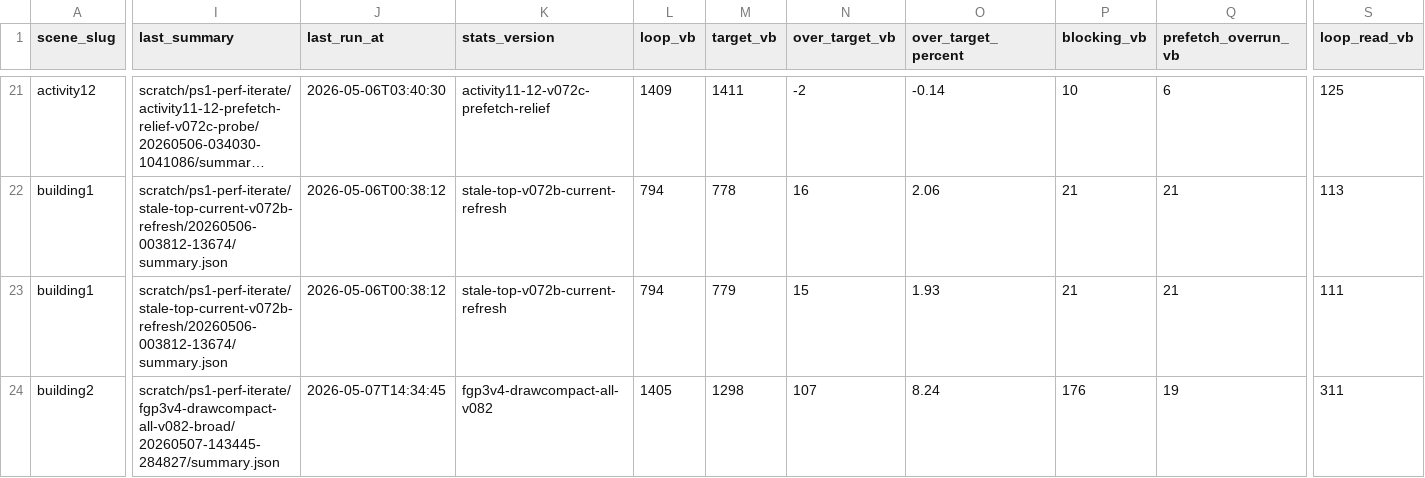
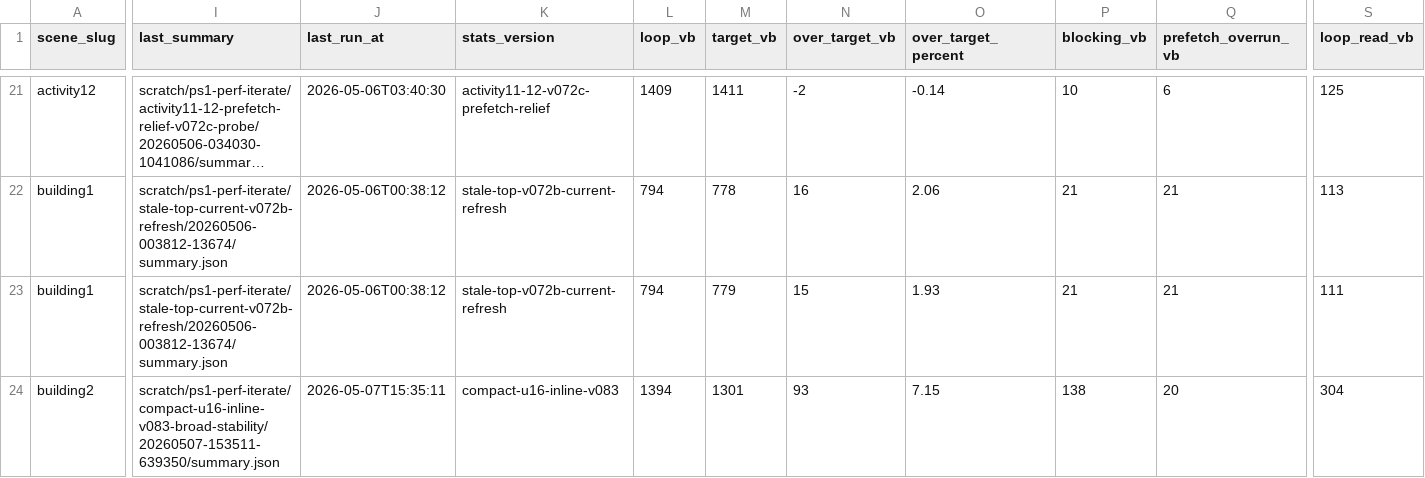
Before and after one commit to huntergdavis/johnny-castaway-ps1, a CSV file: docs/ps1/performance-scene-matrix.csv, drawn as a sheet; only a part is shown, gaps mark what is left out; long unchanged cells end in …; the diff covers the shown part only; the diff names each change by its address in the sheet, - before the commit and + after, or states it on an @@ line.

```diff
--- a/docs/ps1/performance-scene-matrix.csv
+++ b/docs/ps1/performance-scene-matrix.csv
-I24 (last_summary): scratch/ps1-perf-iterate/fgp3v4-drawcompact-all-v082-broad/20260507-143445-284827/summary.json
+I24 (last_summary): scratch/ps1-perf-iterate/compact-u16-inline-v083-broad-stability/20260507-153511-639350/summary.json
-J24 (last_run_at): 2026-05-07T14:34:45
+J24 (last_run_at): 2026-05-07T15:35:11
-K24 (stats_version): fgp3v4-drawcompact-all-v082
+K24 (stats_version): compact-u16-inline-v083
-L24 (loop_vb): 1405
+L24 (loop_vb): 1394
-M24 (target_vb): 1298
+M24 (target_vb): 1301
-N24 (over_target_vb): 107
+N24 (over_target_vb): 93
-O24 (over_target_percent): 8.24
+O24 (over_target_percent): 7.15
-P24 (blocking_vb): 176
+P24 (blocking_vb): 138
-Q24 (prefetch_overrun_vb): 19
+Q24 (prefetch_overrun_vb): 20
-S24 (loop_read_vb): 311
+S24 (loop_read_vb): 304
```
Also changed, not shown: 42 edited cells elsewhere in this file, docs/ps1/performance-preprocess-opportunities.csv, docs/ps1/performance-read-candidate-matrix.csv, 23 other files.
